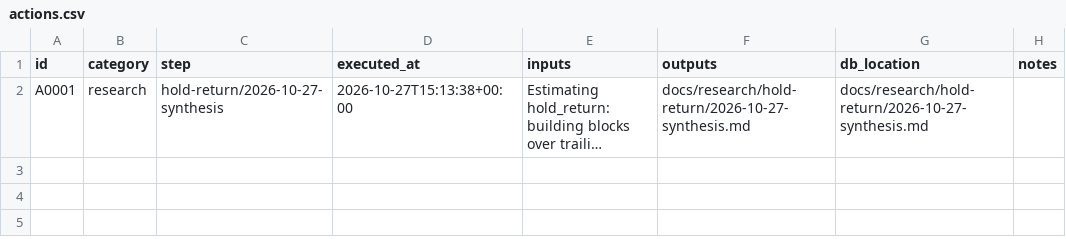
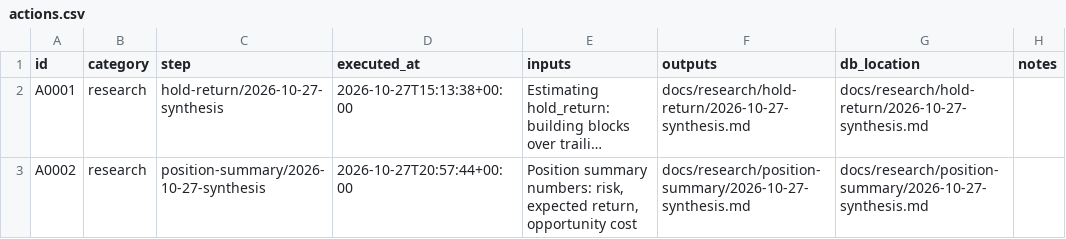
Before and after one commit to gdrusse/dskit, a CSV file: children/portfolio_policy/docs/decisioning/actions.csv, drawn as a sheet; long unchanged cells end in …; the diff names each change by its address in the sheet, - before the commit and + after, or states it on an @@ line.

```diff
--- a/children/portfolio_policy/docs/decisioning/actions.csv
+++ b/children/portfolio_policy/docs/decisioning/actions.csv
+row 3: A0002 | research | position-summary/2026-10-27-synthesis | 2026-10-27T20:57:44+00:00 | Position summary numbers: risk, expected return, opportunity cost | docs/research/position-summary/2026-10-27-synthesis.md | docs/research/position-summary/2026-10-27-synthesis.md
```
Also changed, not shown: 3 other files.
